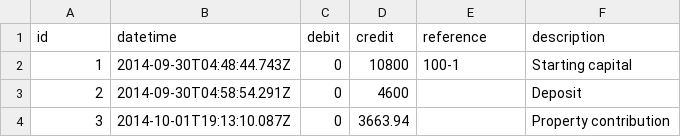
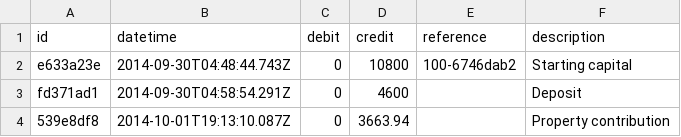
Before and after one commit to maxprogram/brookdale, a TSV file: books/equity/300-contributed_capital.tsv, drawn as a sheet.

```diff
--- a/books/equity/300-contributed_capital.tsv
+++ b/books/equity/300-contributed_capital.tsv
@@ -1,4 +1,4 @@
 id	datetime	debit	credit	reference	description
-1	2014-09-30T04:48:44.743Z	0	10800	100-1	Starting capital
-2	2014-09-30T04:58:54.291Z	0	4600		Deposit
-3	2014-10-01T19:13:10.087Z	0	3663.94		Property contribution
+e633a23e	2014-09-30T04:48:44.743Z	0	10800	100-6746dab2	Starting capital
+fd371ad1	2014-09-30T04:58:54.291Z	0	4600		Deposit
+539e8df8	2014-10-01T19:13:10.087Z	0	3663.94		Property contribution
```
Also changed, not shown: books/assets/100-cash.tsv, books/assets/104-accumulated_depreciation.tsv, 13 other files.
